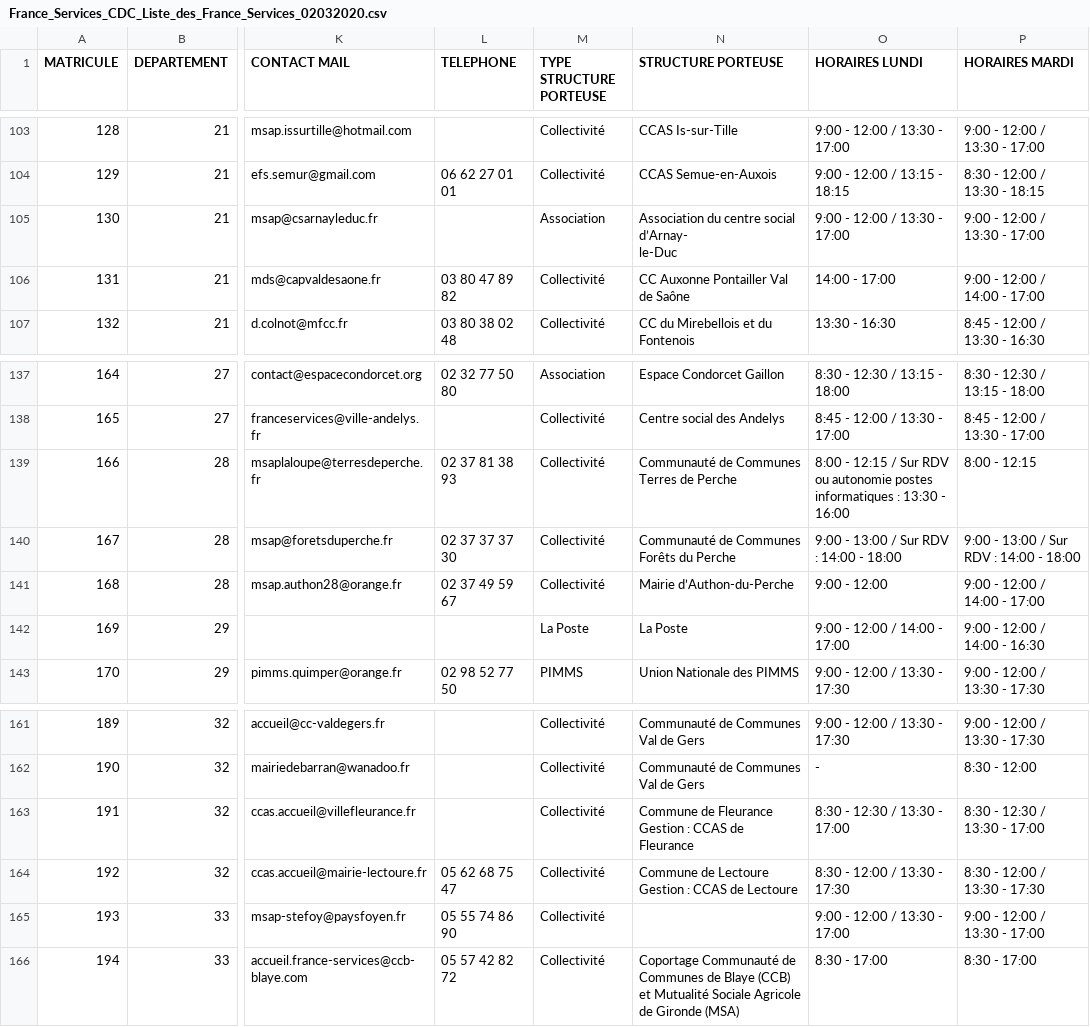
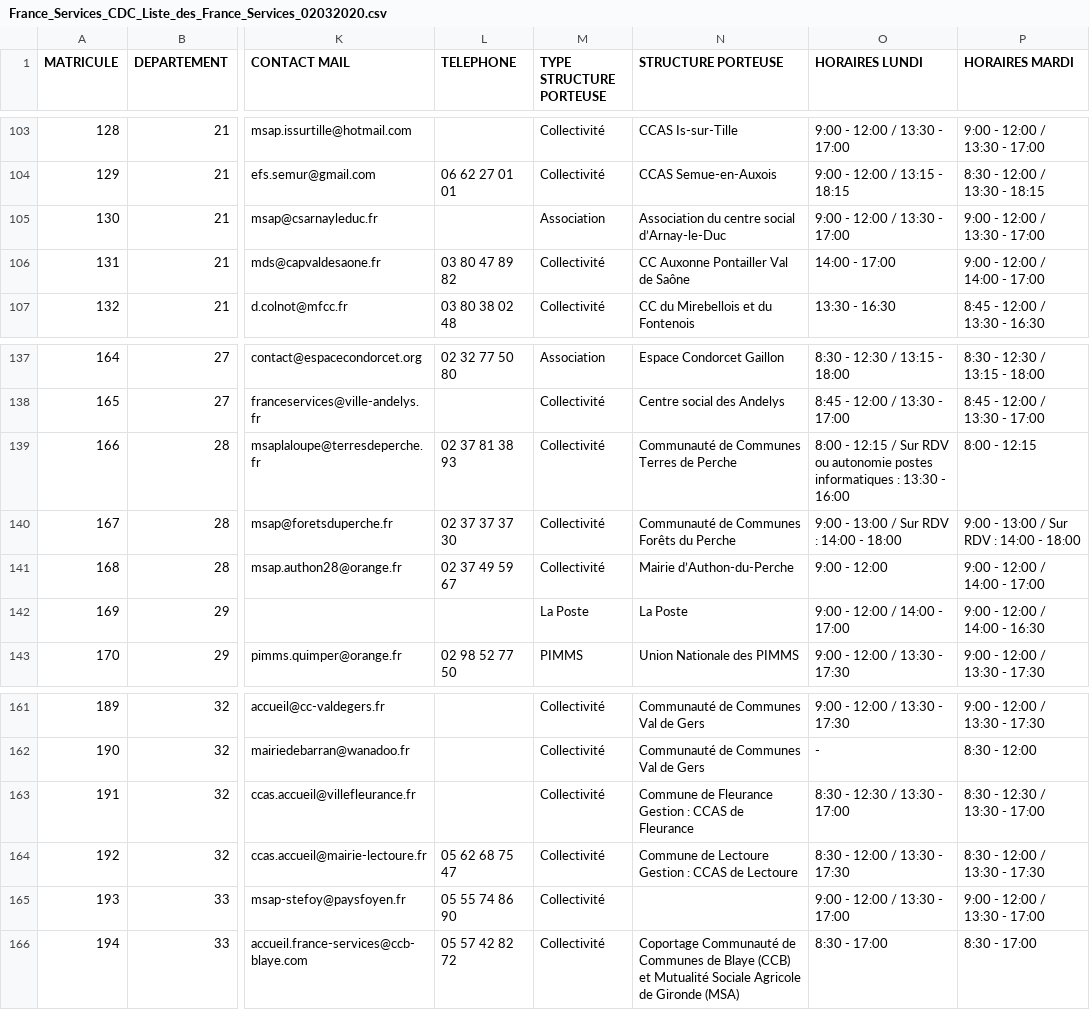
Before and after one commit to betagouv/aplus, a CSV file: data/France_Services_CDC_Liste_des_France_Services_02032020.csv, drawn as a sheet; only a part is shown, gaps mark what is left out; ↵ is a line break in a cell; the diff names each change by its address in the sheet, - before the commit and + after, or states it on an @@ line.

Commit message:
Update France_Services_CDC_Liste_des_France_Services_02032020.csv

```diff
--- a/data/France_Services_CDC_Liste_des_France_Services_02032020.csv
+++ b/data/France_Services_CDC_Liste_des_France_Services_02032020.csv
-N105 (STRUCTURE PORTEUSE): Association du centre social d’Arnay- ↵ le-Duc
+N105 (STRUCTURE PORTEUSE): Association du centre social d’Arnay-le-Duc
-N139 (STRUCTURE PORTEUSE): Communauté de Communes ↵ Terres de Perche
+N139 (STRUCTURE PORTEUSE): Communauté de Communes Terres de Perche
-N140 (STRUCTURE PORTEUSE): Communauté de Communes ↵ Forêts du Perche
+N140 (STRUCTURE PORTEUSE): Communauté de Communes Forêts du Perche
-N163 (STRUCTURE PORTEUSE): …de Fleurance
+N163 (STRUCTURE PORTEUSE): …de Fleurance
-N164 (STRUCTURE PORTEUSE): …de Lectoure
+N164 (STRUCTURE PORTEUSE): …de Lectoure
```
